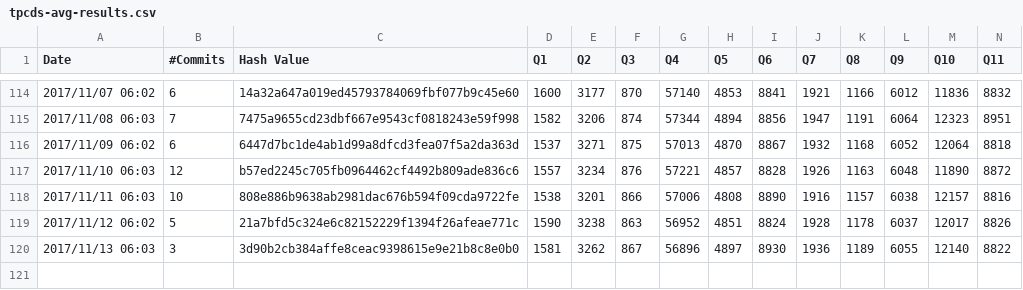
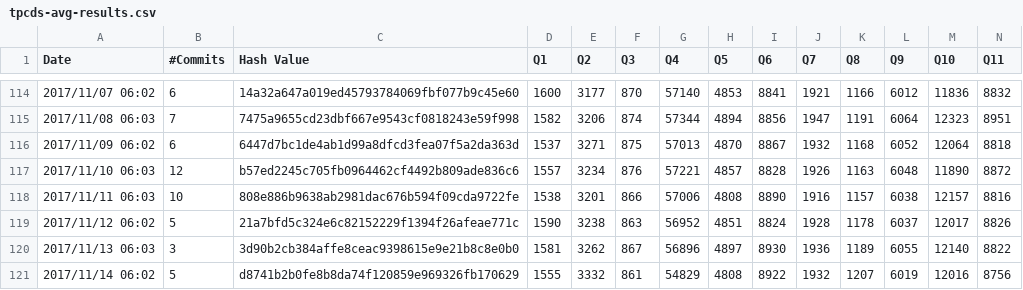
Before and after one commit to maropu/spark-tpcds-datagen, a CSV file: reports/tpcds-avg-results.csv, drawn as a sheet; only a part is shown, gaps mark what is left out; rows hold the shown columns only; the diff names each change by its address in the sheet, - before the commit and + after, or states it on an @@ line.

Commit message:
[AUTOMATICALLY GENERATED] Update TPCDS reports in 2017/11/14 06:10

```diff
--- a/reports/tpcds-avg-results.csv
+++ b/reports/tpcds-avg-results.csv
+row 121: 2017/11/14 06:02 | 5 | d8741b2b0fe8b8da74f120859e969326fb170629 | 1555 | 3332 | 861 | 54829 | 4808 | 8922 | 1932 | 1207 | 6019 | 12016 | 8756
```
Also changed, not shown: 1 other file.
